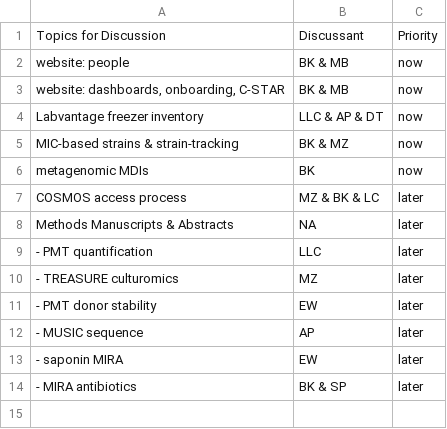
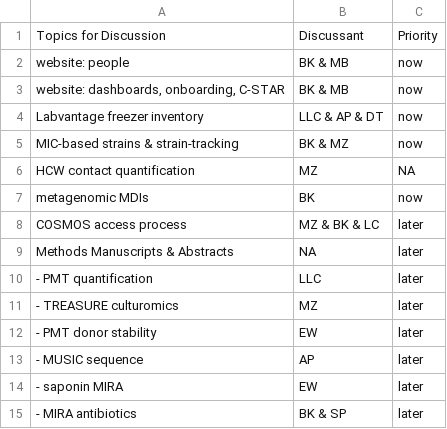
Before and after one commit to bjklab/motionlab-site, a CSV file: discussion_topics/discussion_topics.csv, drawn as a sheet.

```diff
--- a/discussion_topics/discussion_topics.csv
+++ b/discussion_topics/discussion_topics.csv
@@ -5,2 +5,3 @@ Labvantage freezer inventory,LLC & AP & DT,now
 MIC-based strains & strain-tracking,BK & MZ,now
+HCW contact quantification,MZ,NA
 metagenomic MDIs,BK,now
```
Also changed, not shown: docs/discussion_topics/discussion_topics.csv, 44 other files.
